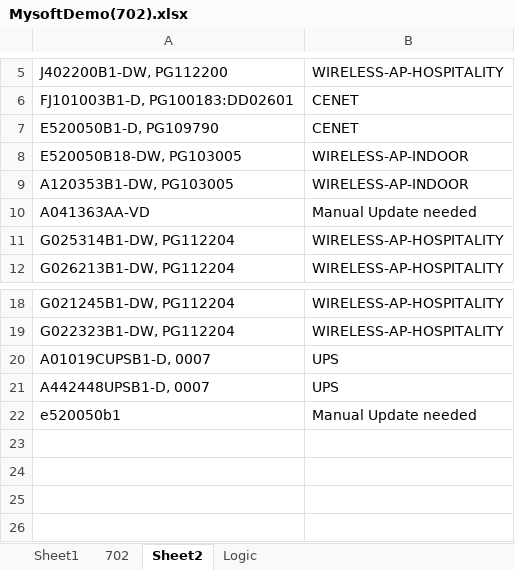
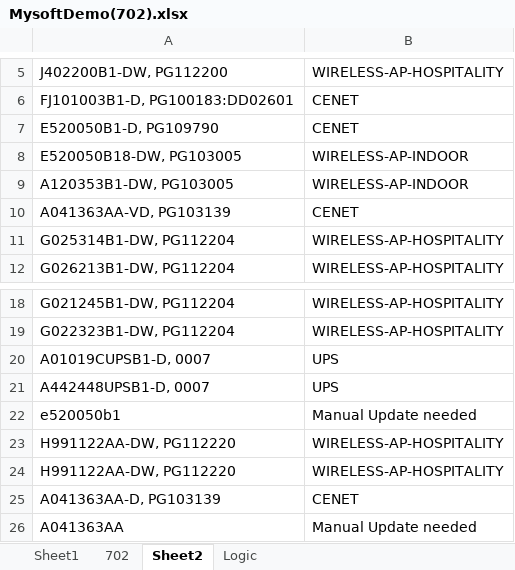
Before and after one commit to Jacob-Kinser/MysoftProject, an Excel workbook: BulkImport/MysoftDemo(702).xlsx, sheet Sheet2, drawn as a sheet; only a part is shown, gaps mark what is left out; values as stored, in another font and other column widths than the file's, no borders; removed rows and columns are numbered as before the commit, all else as after; the diff names each change by its address in the sheet, - before the commit and + after, or states it on an @@ line.

```diff
--- a/BulkImport/MysoftDemo(702).xlsx (sheet Sheet2)
+++ b/BulkImport/MysoftDemo(702).xlsx (sheet Sheet2)
-row 10: A041363AA-VD | Manual Update needed
+row 10: A041363AA-VD, PG103139 | CENET
+row 23: H991122AA-DW, PG112220 | WIRELESS-AP-HOSPITALITY
+row 24: H991122AA-DW, PG112220 | WIRELESS-AP-HOSPITALITY
+row 25: A041363AA-D, PG103139 | CENET
+row 26: A041363AA | Manual Update needed
```
Also changed, not shown: sheet Logic, 1 other file.
